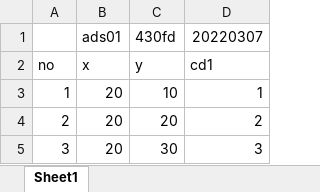
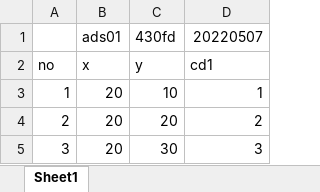
Before and after one commit to Fireball-js/hkc-caculator, an Excel workbook: database/hkcdatabase/false-data/false-data-1.xlsx, sheet Sheet1, drawn as a sheet; only a part is shown; values as stored, in another font and other column widths than the file's, no borders; the diff names each change by its address in the sheet, - before the commit and + after, or states it on an @@ line.

```diff
--- a/database/hkcdatabase/false-data/false-data-1.xlsx (sheet Sheet1)
+++ b/database/hkcdatabase/false-data/false-data-1.xlsx (sheet Sheet1)
-D1: 20220307
+D1: 20220507
```
Also changed, not shown: database/hkcdatabase/false-data/ads02-430fd (1).xlsx, database/hkcdatabase/false-data/ads02-430fd (2).xlsx, 11 other files.
